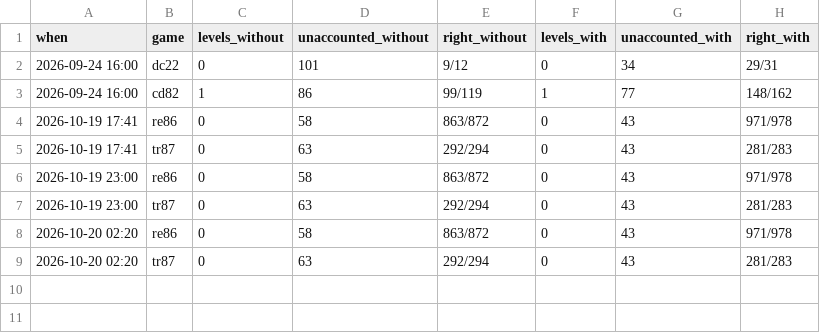
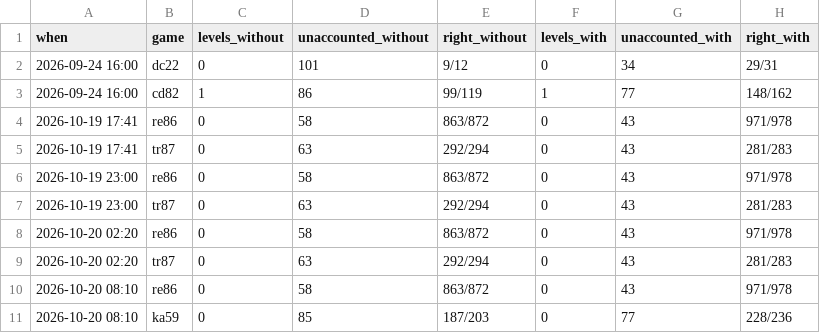
Before and after one commit to pra-ji-moh/ciall, a TSV file: child/practice.tsv, drawn as a sheet; the diff names each change by its address in the sheet, - before the commit and + after, or states it on an @@ line.

```diff
--- a/child/practice.tsv
+++ b/child/practice.tsv
+row 10: 2026-10-20 08:10 | re86 | 0 | 58 | 863/872 | 0 | 43 | 971/978
+row 11: 2026-10-20 08:10 | ka59 | 0 | 85 | 187/203 | 0 | 77 | 228/236
```
Also changed, not shown: child/archive.tsv, child/goal_kinds.tsv, 21 other files.
